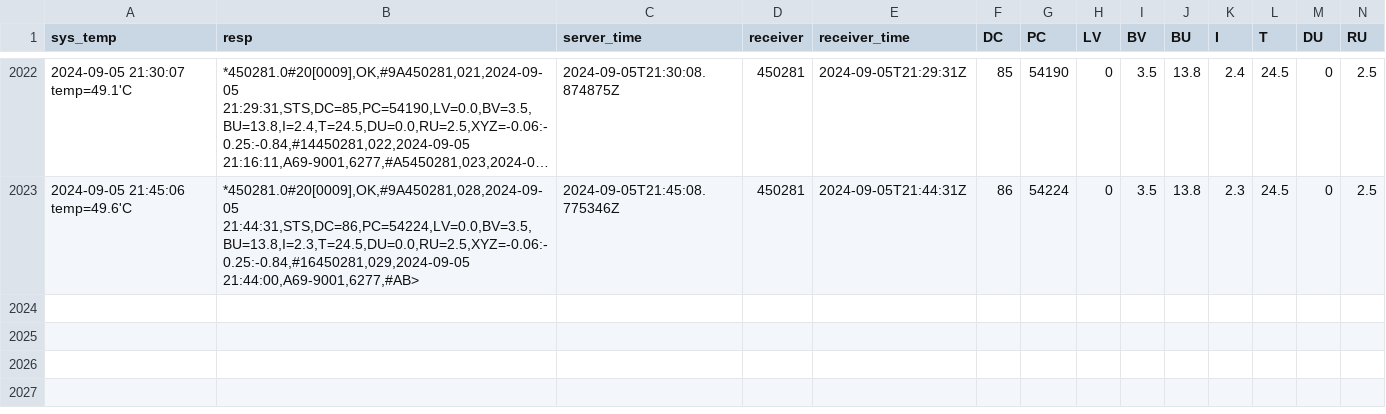
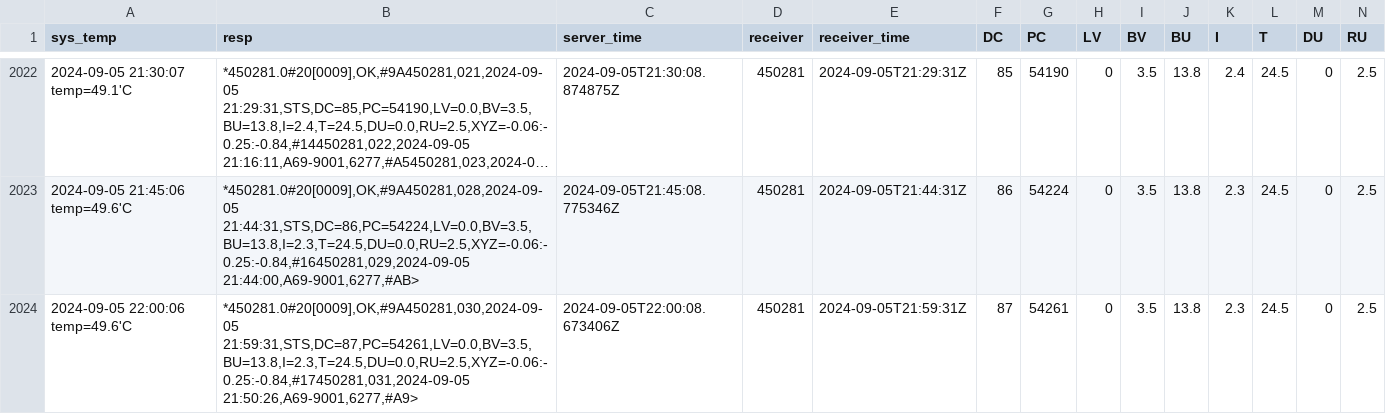
Before and after one commit to mhpob/alert-pilot, a CSV file: result/db_parsed.csv, drawn as a sheet; only a part is shown, gaps mark what is left out; long unchanged cells end in …; rows hold the shown columns only; the diff names each change by its address in the sheet, - before the commit and + after, or states it on an @@ line.

```diff
--- a/result/db_parsed.csv
+++ b/result/db_parsed.csv
+row 2024: 2024-09-05 22:00:06 temp=49.6'C | *450281.0#20[0009],OK,#9A450281,030,2024-09-05 21:59:31,STS,DC=87,PC=54261,LV=0.0,BV=3.5,BU=13.8,I=2.3,T=24.5,DU=0.0,RU=2.5,XYZ=-0.06:-0.25:-0.84,#17450281,031,2024-09-05 21:50:26,A69-9001,6277,#A9> | 2024-09-05T22:00:08.673406Z | 450281 | 2024-09-05T21:59:31Z | 87 | 54261 | 0 | 3.5 | 13.8 | 2.3 | 24.5 | 0 | 2.5
```
Also changed, not shown: result/db.csv.
